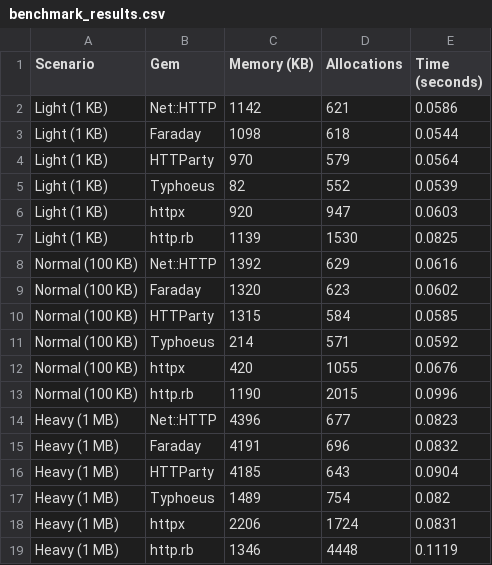
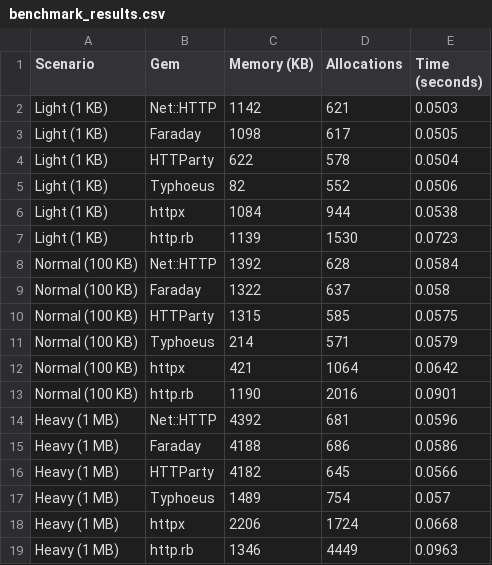
Before and after one commit to julianogm/http_ruby_benchmark, a CSV file: benchmark_results.csv, drawn as a sheet.

```diff
--- a/benchmark_results.csv
+++ b/benchmark_results.csv
@@ -1,19 +1,19 @@
 Scenario,Gem,Memory (KB),Allocations,Time (seconds)
-Light (1 KB),Net::HTTP,1142,621,0.0586
-Light (1 KB),Faraday,1098,618,0.0544
-Light (1 KB),HTTParty,970,579,0.0564
-Light (1 KB),Typhoeus,82,552,0.0539
-Light (1 KB),httpx,920,947,0.0603
-Light (1 KB),http.rb,1139,1530,0.0825
-Normal (100 KB),Net::HTTP,1392,629,0.0616
-Normal (100 KB),Faraday,1320,623,0.0602
-Normal (100 KB),HTTParty,1315,584,0.0585
-Normal (100 KB),Typhoeus,214,571,0.0592
-Normal (100 KB),httpx,420,1055,0.0676
-Normal (100 KB),http.rb,1190,2015,0.0996
-Heavy (1 MB),Net::HTTP,4396,677,0.0823
-Heavy (1 MB),Faraday,4191,696,0.0832
-Heavy (1 MB),HTTParty,4185,643,0.0904
-Heavy (1 MB),Typhoeus,1489,754,0.082
-Heavy (1 MB),httpx,2206,1724,0.0831
-Heavy (1 MB),http.rb,1346,4448,0.1119
+Light (1 KB),Net::HTTP,1142,621,0.0503
+Light (1 KB),Faraday,1098,617,0.0505
+Light (1 KB),HTTParty,622,578,0.0504
+Light (1 KB),Typhoeus,82,552,0.0506
+Light (1 KB),httpx,1084,944,0.0538
+Light (1 KB),http.rb,1139,1530,0.0723
+Normal (100 KB),Net::HTTP,1392,628,0.0584
+Normal (100 KB),Faraday,1322,637,0.058
+Normal (100 KB),HTTParty,1315,585,0.0575
+Normal (100 KB),Typhoeus,214,571,0.0579
+Normal (100 KB),httpx,421,1064,0.0642
+Normal (100 KB),http.rb,1190,2016,0.0901
+Heavy (1 MB),Net::HTTP,4392,681,0.0596
+Heavy (1 MB),Faraday,4188,686,0.0586
+Heavy (1 MB),HTTParty,4182,645,0.0566
+Heavy (1 MB),Typhoeus,1489,754,0.057
+Heavy (1 MB),httpx,2206,1724,0.0668
+Heavy (1 MB),http.rb,1346,4449,0.0963
```
Also changed, not shown: 2 other files.
